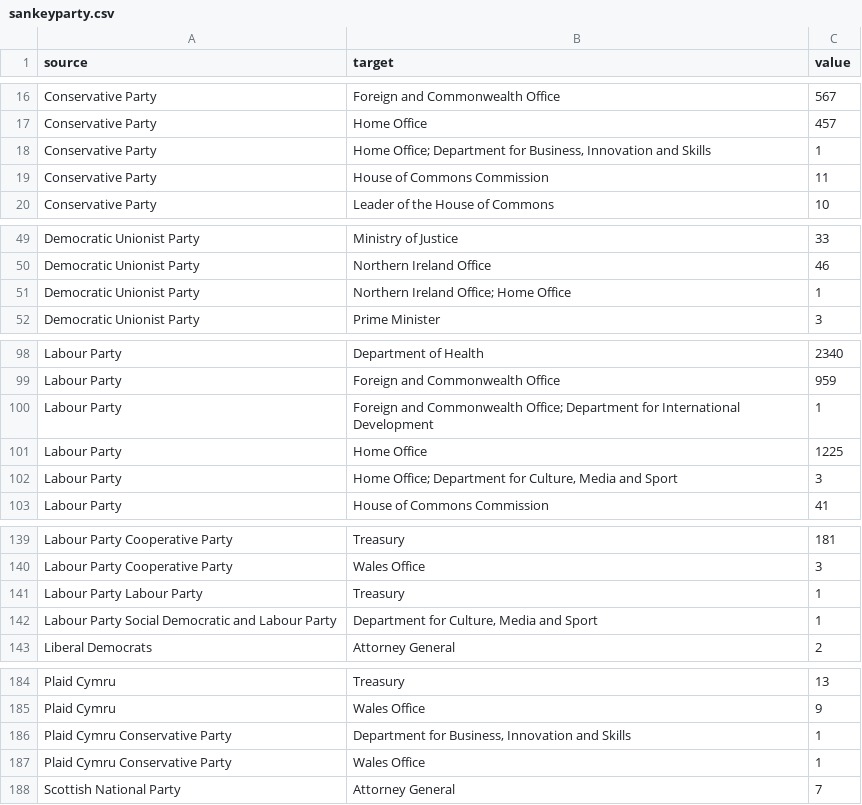
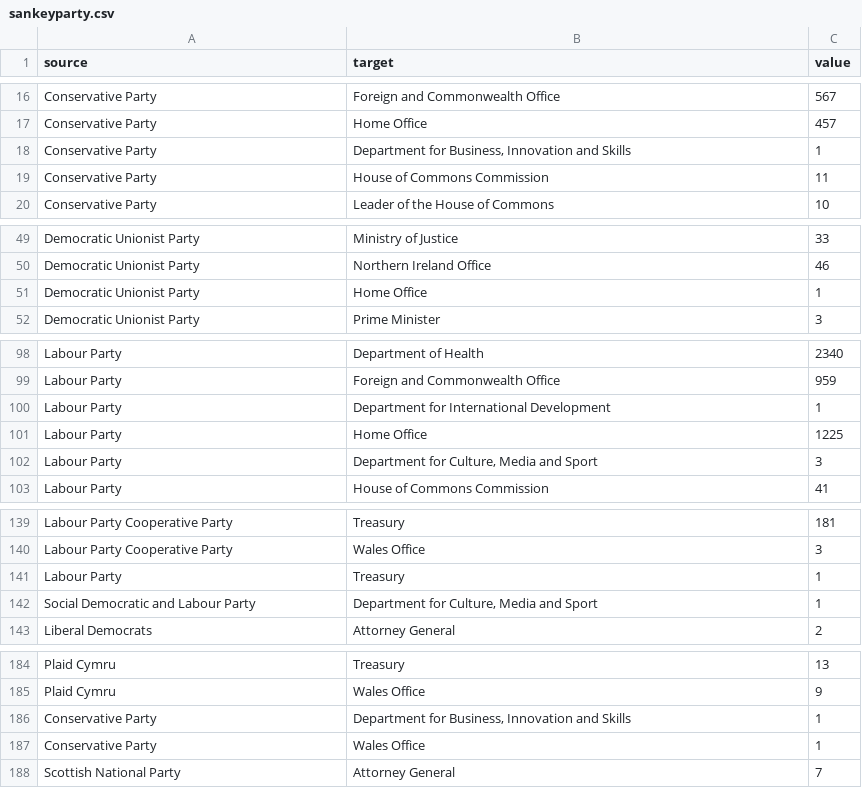
Before and after one commit to Mognar/sankey, a CSV file: sankeyparty.csv, drawn as a sheet; only a part is shown, gaps mark what is left out; the diff covers the shown part only.

Commit message:
Update sankeyparty.csv

```diff
--- a/sankeyparty.csv
+++ b/sankeyparty.csv
@@ -17,3 +17,3 @@ Conservative Party,Foreign and Commonwealth Office,567
 Conservative Party,Home Office,457
-Conservative Party,"Home Office; Department for Business, Innovation and Skills",1
+Conservative Party,"Department for Business, Innovation and Skills",1
 Conservative Party,House of Commons Commission,11
@@ -50,3 +50,3 @@ Democratic Unionist Party,Ministry of Justice,33
 Democratic Unionist Party,Northern Ireland Office,46
-Democratic Unionist Party,Northern Ireland Office; Home Office,1
+Democratic Unionist Party,Home Office,1
 Democratic Unionist Party,Prime Minister,3
@@ -99,5 +99,5 @@ Labour Party,Department of Health,2340
 Labour Party,Foreign and Commonwealth Office,959
-Labour Party,Foreign and Commonwealth Office; Department for International Development,1
+Labour Party,Department for International Development,1
 Labour Party,Home Office,1225
-Labour Party,"Home Office; Department for Culture, Media and Sport",3
+Labour Party,"Department for Culture, Media and Sport",3
 Labour Party,House of Commons Commission,41
@@ -140,4 +140,4 @@ Labour Party Cooperative Party,Treasury,181
 Labour Party Cooperative Party,Wales Office,3
-Labour Party Labour Party,Treasury,1
-Labour Party Social Democratic and Labour Party,"Department for Culture, Media and Sport",1
+Labour Party,Treasury,1
+Social Democratic and Labour Party,"Department for Culture, Media and Sport",1
 Liberal Democrats,Attorney General,2
@@ -185,4 +185,4 @@ Plaid Cymru,Treasury,13
 Plaid Cymru,Wales Office,9
-Plaid Cymru Conservative Party,"Department for Business, Innovation and Skills",1
-Plaid Cymru Conservative Party,Wales Office,1
+Conservative Party,"Department for Business, Innovation and Skills",1
+Conservative Party,Wales Office,1
 Scottish National Party,Attorney General,7
```
Also changed, not shown: 3 edited cells elsewhere in this file.
